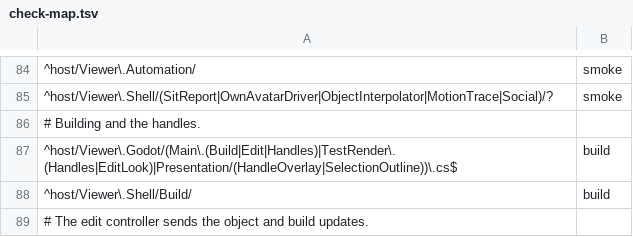
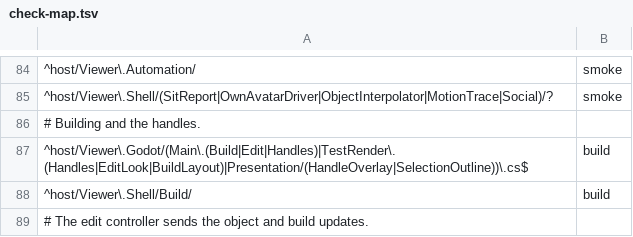
Before and after one commit to JohnLegionH/reverie-viewer, a TSV file: tools/check-map.tsv, drawn as a sheet; only a part is shown, gaps mark what is left out.

Commit message:
Check map: place the Build layout render check with the build area

```diff
--- a/tools/check-map.tsv
+++ b/tools/check-map.tsv
@@ -86,3 +86,3 @@
 # Building and the handles.
-^host/Viewer\.Godot/(Main\.(Build|Edit|Handles)|TestRender\.(Handles|EditLook)|Presentation/(HandleOverlay|SelectionOutline))\.cs$	build
+^host/Viewer\.Godot/(Main\.(Build|Edit|Handles)|TestRender\.(Handles|EditLook|BuildLayout)|Presentation/(HandleOverlay|SelectionOutline))\.cs$	build
 ^host/Viewer\.Shell/Build/	build
```
